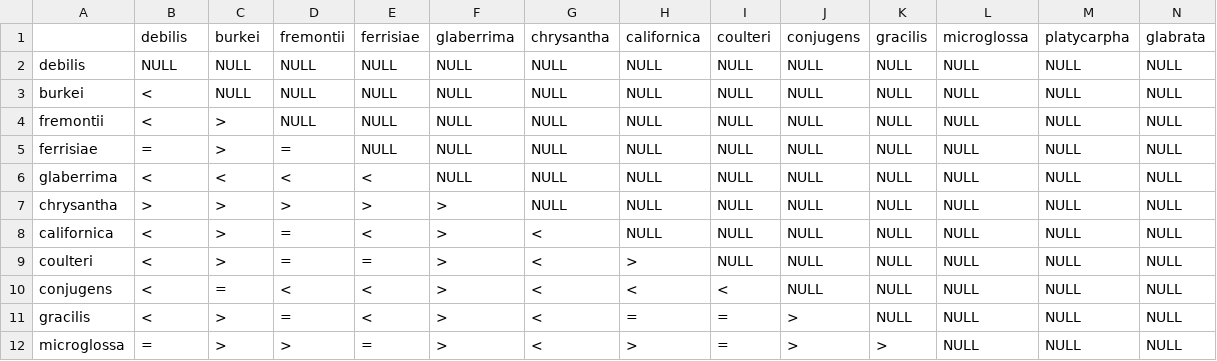
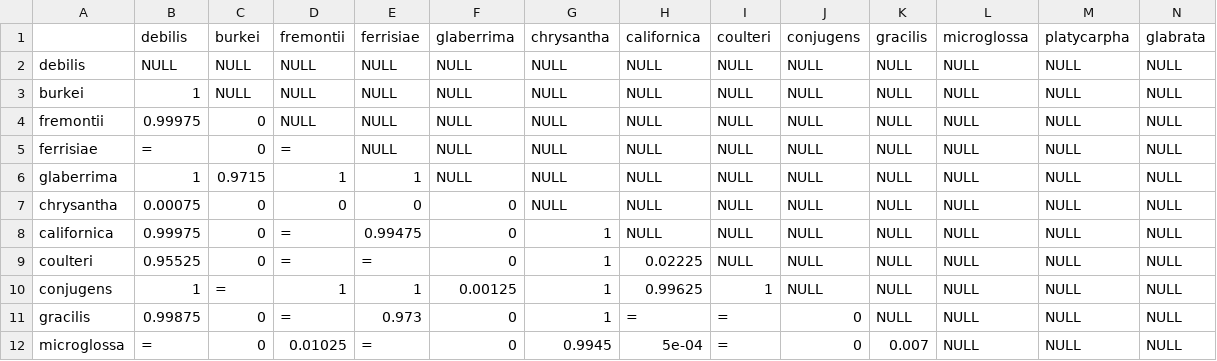
Before and after one commit to silastittes/tolerance_curves, a CSV file: analyses_and_viz/parameter_comp_matrices/integ_matrix.csv, drawn as a sheet; only a part is shown; the diff covers the shown part only; the diff names each change by its address in the sheet, - before the commit and + after, or states it on an @@ line.

Commit message:
updates to visuals and pairwise parameter matrices
Former-commit-id: 851af00d5c7b16009390de0fa4cff955a190a2b5
Former-commit-id: f22608365226d1a4118986b0964a414bf098853b

```diff
--- a/analyses_and_viz/parameter_comp_matrices/integ_matrix.csv
+++ b/analyses_and_viz/parameter_comp_matrices/integ_matrix.csv
-B3: <
+B3: 1
-B4: <
+B4: 0.99975
-C4:C5: >
+C4:C5: 0
-B6: <
+B6: 1
-C6: <
+C6: 0.9715
-D6: <
+D6: 1
-E6: <
+E6: 1
-B7: >
+B7: 0.00075
-C7:C9: >
+C7:C9: 0
-D7: >
+D7: 0
-E7: >
+E7: 0
-F7:F9: >
+F7:F9: 0
-B8: <
+B8: 0.99975
-E8: <
+E8: 0.99475
-G8:G11: <
+G8:G11: 1
-B9: <
+B9: 0.95525
-H9: >
+H9: 0.02225
-B10: <
+B10: 1
-D10: <
+D10: 1
-E10: <
+E10: 1
-F10: >
+F10: 0.00125
-H10: <
+H10: 0.99625
-I10: <
+I10: 1
-B11: <
+B11: 0.99875
-C11:C12: >
+C11:C12: 0
-E11: <
+E11: 0.973
-F11:F12: >
+F11:F12: 0
-J11:J12: >
+J11:J12: 0
-D12: >
+D12: 0.01025
-G12: <
+G12: 0.9945
-H12: >
+H12: 5e-04
-K12: >
+K12: 0.007
```
Also changed, not shown: 26 edited cells elsewhere in this file, analyses_and_viz/parameter_comp_matrices/c_matrix.csv, analyses_and_viz/parameter_comp_matrices/e1_matrix.csv, 9 other files.
